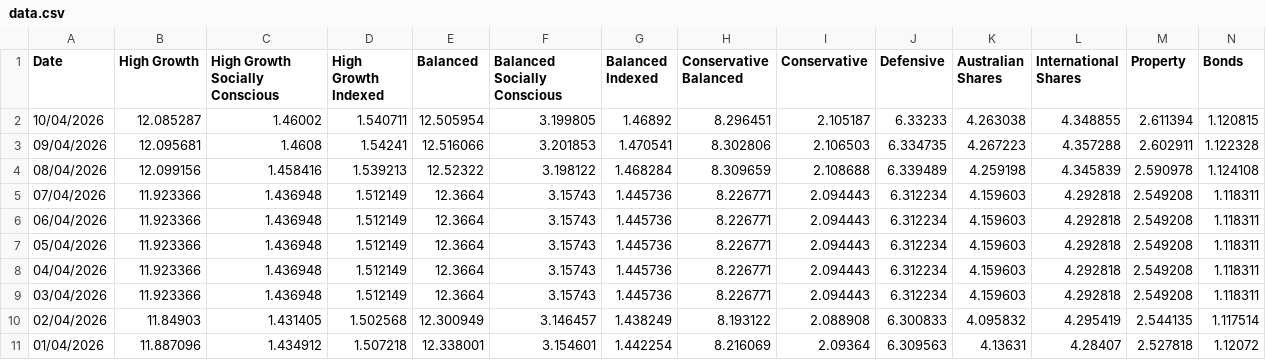
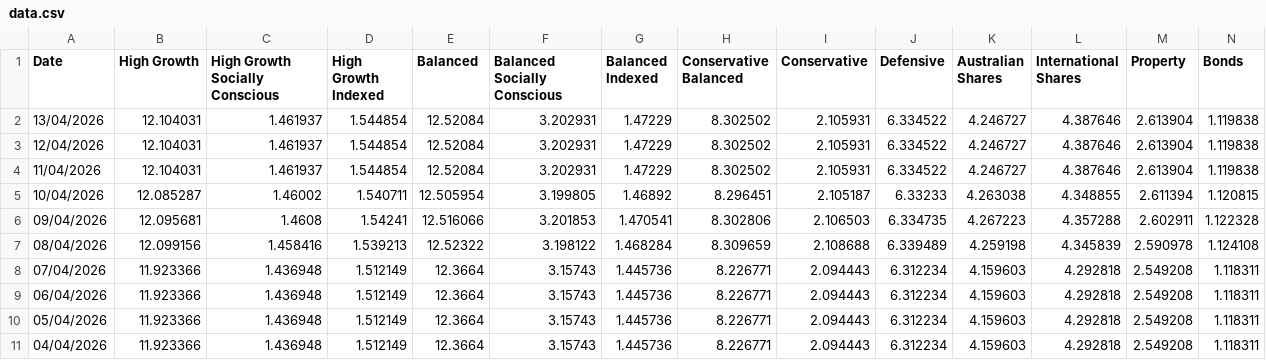
Before and after one commit to x-byrne/Supaware, a CSV file: data.csv, drawn as a sheet; only a part is shown; the shorter side is filled out with more unchanged rows; rows hold the shown columns only; the diff names each change by its address in the sheet, - before the commit and + after, or states it on an @@ line.

```diff
--- a/data.csv
+++ b/data.csv
+row 2: 13/04/2026 | 12.104031 | 1.461937 | 1.544854 | 12.52084 | 3.202931 | 1.47229 | 8.302502 | 2.105931 | 6.334522 | 4.246727 | 4.387646 | 2.613904 | 1.119838
+row 3: 12/04/2026 | 12.104031 | 1.461937 | 1.544854 | 12.52084 | 3.202931 | 1.47229 | 8.302502 | 2.105931 | 6.334522 | 4.246727 | 4.387646 | 2.613904 | 1.119838
+row 4: 11/04/2026 | 12.104031 | 1.461937 | 1.544854 | 12.52084 | 3.202931 | 1.47229 | 8.302502 | 2.105931 | 6.334522 | 4.246727 | 4.387646 | 2.613904 | 1.119838
```
